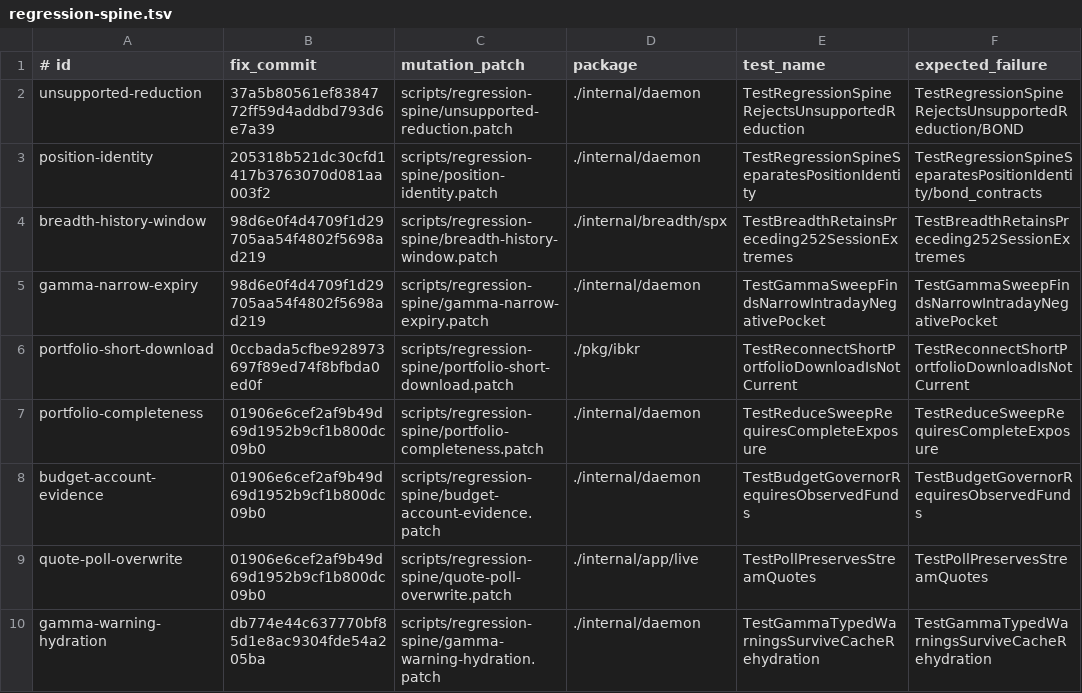
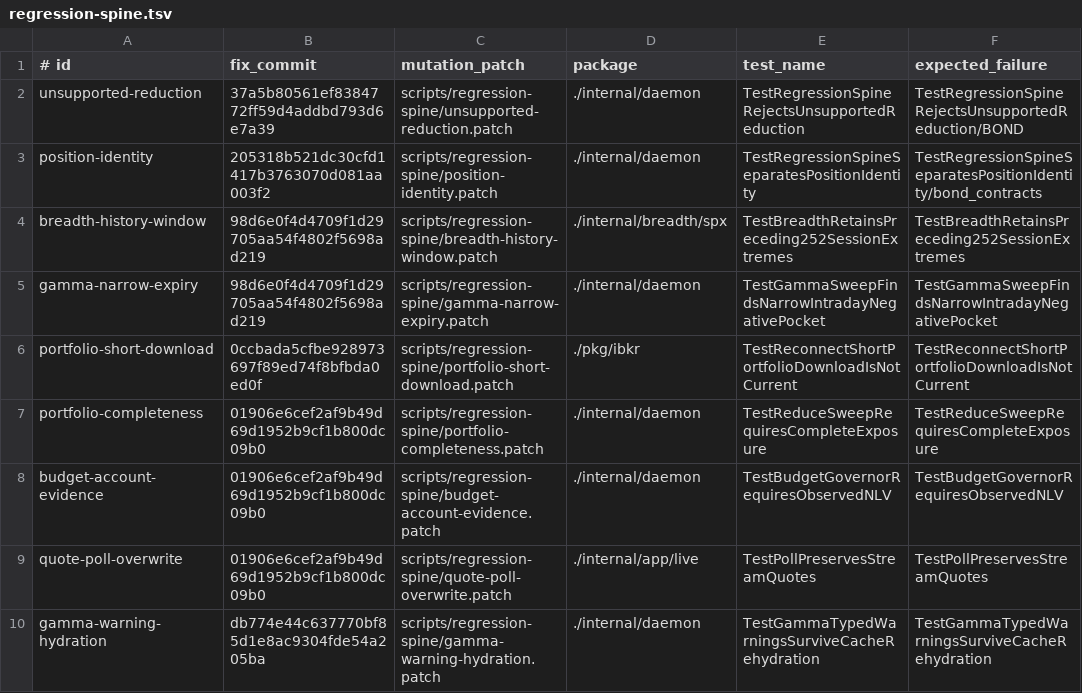
Before and after one commit to osauer/canary, a TSV file: scripts/regression-spine.tsv, drawn as a sheet; only a part is shown.

```diff
--- a/scripts/regression-spine.tsv
+++ b/scripts/regression-spine.tsv
@@ -7,3 +7,3 @@ portfolio-short-download	0ccbada5cfbe928973697f89ed74f8bfbda0ed0f	scripts/regres
 portfolio-completeness	01906e6cef2af9b49d69d1952b9cf1b800dc09b0	scripts/regression-spine/portfolio-completeness.patch	./internal/daemon	TestReduceSweepRequiresCompleteExposure	TestReduceSweepRequiresCompleteExposure
-budget-account-evidence	01906e6cef2af9b49d69d1952b9cf1b800dc09b0	scripts/regression-spine/budget-account-evidence.patch	./internal/daemon	TestBudgetGovernorRequiresObservedFunds	TestBudgetGovernorRequiresObservedFunds
+budget-account-evidence	01906e6cef2af9b49d69d1952b9cf1b800dc09b0	scripts/regression-spine/budget-account-evidence.patch	./internal/daemon	TestBudgetGovernorRequiresObservedNLV	TestBudgetGovernorRequiresObservedNLV
 quote-poll-overwrite	01906e6cef2af9b49d69d1952b9cf1b800dc09b0	scripts/regression-spine/quote-poll-overwrite.patch	./internal/app/live	TestPollPreservesStreamQuotes	TestPollPreservesStreamQuotes
```
Also changed, not shown: 51 other files.
